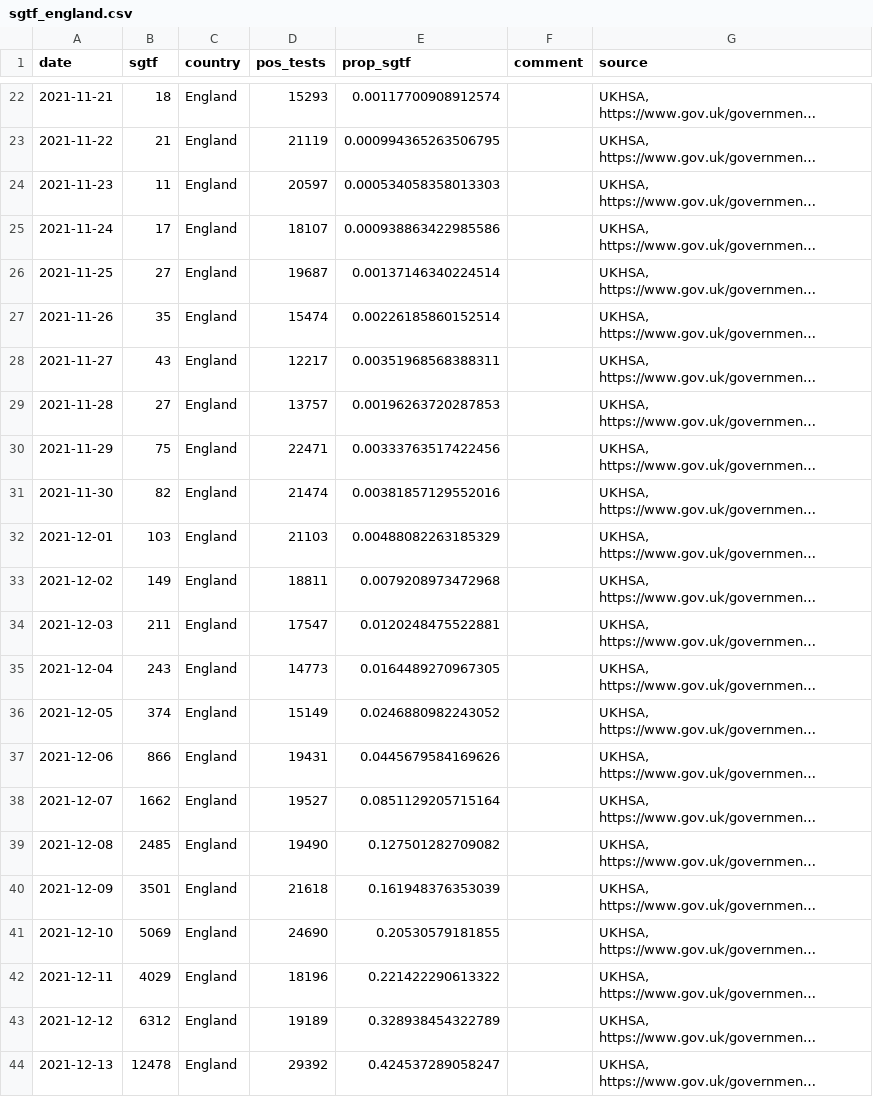
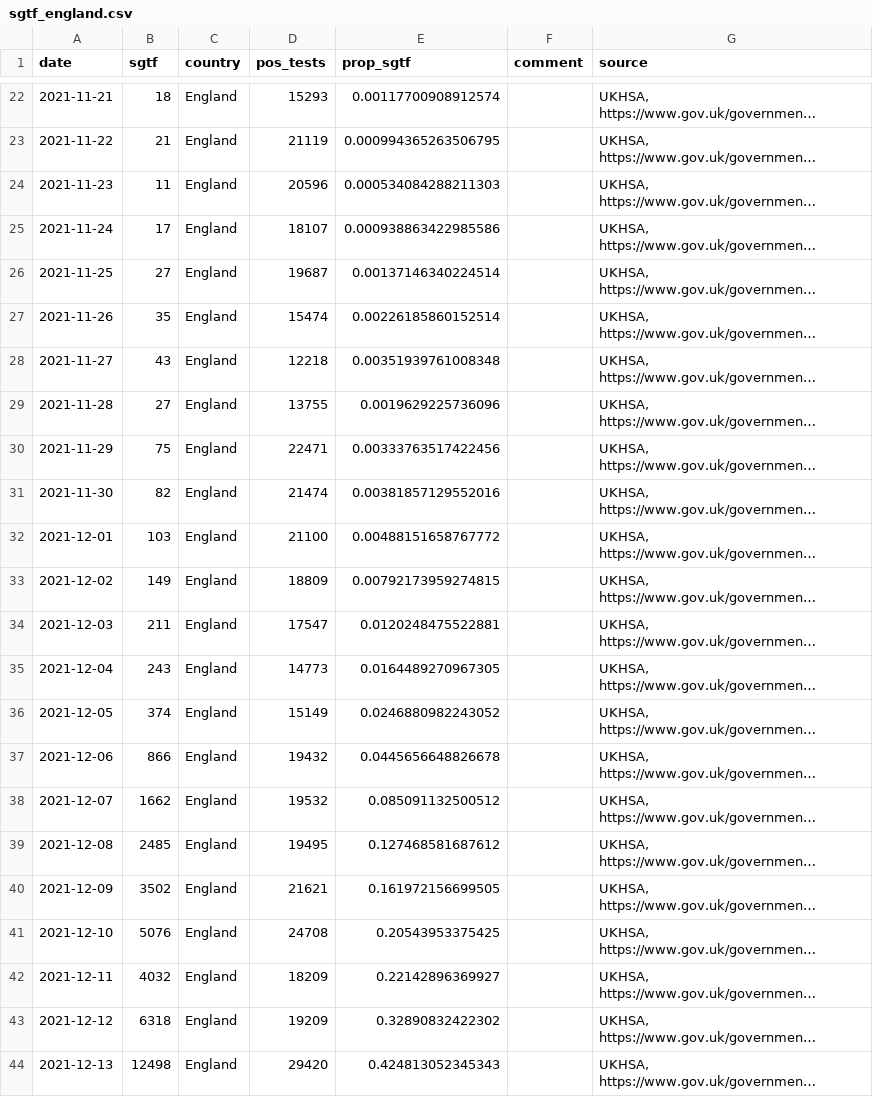
Before and after one commit to tomwenseleers/LineageExplorer, a CSV file: data/omicron_sgtf/sgtf_england.csv, drawn as a sheet; only a part is shown, gaps mark what is left out; long unchanged cells end in …; the diff covers the shown part only; the diff names each change by its address in the sheet, - before the commit and + after, or states it on an @@ line.

```diff
--- a/data/omicron_sgtf/sgtf_england.csv
+++ b/data/omicron_sgtf/sgtf_england.csv
-D24 (pos_tests): 20597
+D24 (pos_tests): 20596
-E24 (prop_sgtf): 0.000534058358013303
+E24 (prop_sgtf): 0.000534084288211303
-D28 (pos_tests): 12217
+D28 (pos_tests): 12218
-E28 (prop_sgtf): 0.00351968568388311
+E28 (prop_sgtf): 0.00351939761008348
-D29 (pos_tests): 13757
+D29 (pos_tests): 13755
-E29 (prop_sgtf): 0.00196263720287853
+E29 (prop_sgtf): 0.0019629225736096
-D32 (pos_tests): 21103
+D32 (pos_tests): 21100
-E32 (prop_sgtf): 0.00488082263185329
+E32 (prop_sgtf): 0.00488151658767772
-D33 (pos_tests): 18811
+D33 (pos_tests): 18809
-E33 (prop_sgtf): 0.0079208973472968
+E33 (prop_sgtf): 0.00792173959274815
-D37 (pos_tests): 19431
+D37 (pos_tests): 19432
-E37 (prop_sgtf): 0.0445679584169626
+E37 (prop_sgtf): 0.0445656648826678
-D38 (pos_tests): 19527
+D38 (pos_tests): 19532
-E38 (prop_sgtf): 0.0851129205715164
+E38 (prop_sgtf): 0.085091132500512
-D39 (pos_tests): 19490
+D39 (pos_tests): 19495
-E39 (prop_sgtf): 0.127501282709082
+E39 (prop_sgtf): 0.127468581687612
-B40 (sgtf): 3501
+B40 (sgtf): 3502
-D40 (pos_tests): 21618
+D40 (pos_tests): 21621
-E40 (prop_sgtf): 0.161948376353039
+E40 (prop_sgtf): 0.161972156699505
-B41 (sgtf): 5069
+B41 (sgtf): 5076
-D41 (pos_tests): 24690
+D41 (pos_tests): 24708
-E41 (prop_sgtf): 0.20530579181855
+E41 (prop_sgtf): 0.20543953375425
-B42 (sgtf): 4029
+B42 (sgtf): 4032
-D42 (pos_tests): 18196
+D42 (pos_tests): 18209
-E42 (prop_sgtf): 0.221422290613322
+E42 (prop_sgtf): 0.22142896369927
-B43 (sgtf): 6312
+B43 (sgtf): 6318
-D43 (pos_tests): 19189
+D43 (pos_tests): 19209
-E43 (prop_sgtf): 0.328938454322789
+E43 (prop_sgtf): 0.32890832422302
-B44 (sgtf): 12478
+B44 (sgtf): 12498
-D44 (pos_tests): 29392
+D44 (pos_tests): 29420
-E44 (prop_sgtf): 0.424537289058247
+E44 (prop_sgtf): 0.424813052345343
```
Also changed, not shown: 1 added row and 22 edited cells elsewhere in this file, data/omicron_sgtf/fit_logistic_mixed_model_share_omicron_SA_ENG_SCOT_DK_BE.csv, data/omicron_sgtf/raw_data_share_omicron_SA_ENG_SCOT_DK_BE.csv, 6 other files.
